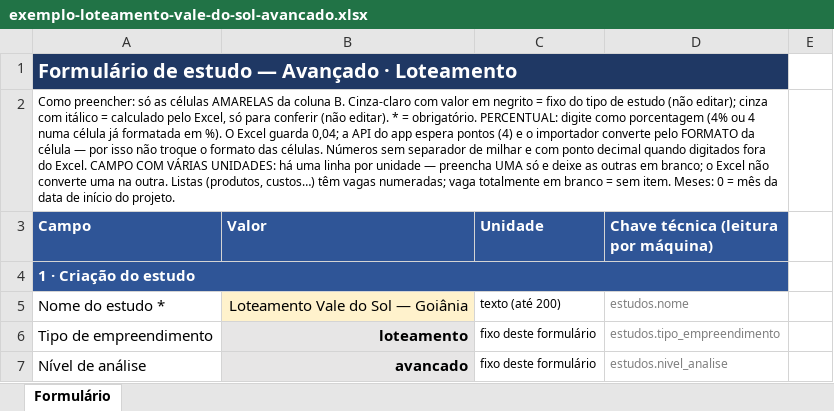
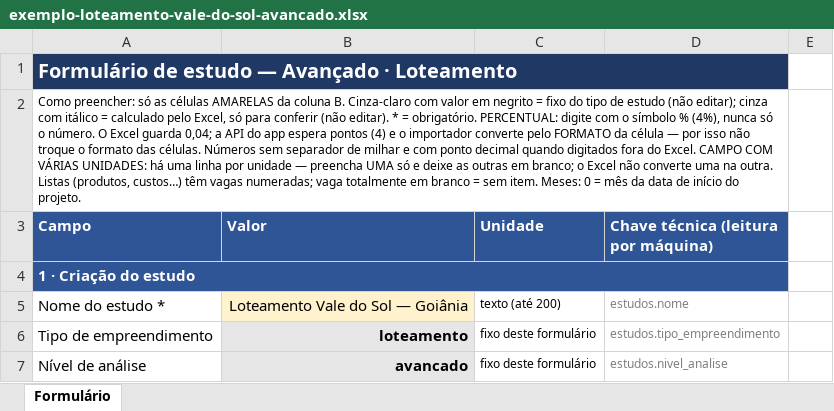
Before and after one commit to rafaleandrog/viabilidade-real-estate, an Excel workbook: referencia/formularios/exemplos/exemplo-loteamento-vale-do-sol-avancado.xlsx, sheet Formulário, drawn as a sheet; only a part is shown; values as stored, in another font and other column widths than the file's, no borders; the diff names each change by its address in the sheet, - before the commit and + after, or states it on an @@ line.

```diff
--- a/referencia/formularios/exemplos/exemplo-loteamento-vale-do-sol-avancado.xlsx (sheet Formulário)
+++ b/referencia/formularios/exemplos/exemplo-loteamento-vale-do-sol-avancado.xlsx (sheet Formulário)
-A2 (Campo): …PERCENTUAL: digite como porcentagem (4% ou 4 numa célula já formatada em %). O Excel…
+A2 (Campo): …PERCENTUAL: digite com o símbolo % (4%), nunca só o número. O Excel…
```
Also changed, not shown: referencia/formularios/exemplos/exemplo-incorporacao-aurora-parque-avancado.xlsx, referencia/formularios/exemplos/exemplo-incorporacao-aurora-parque-preliminar.xlsx, 7 other files.
